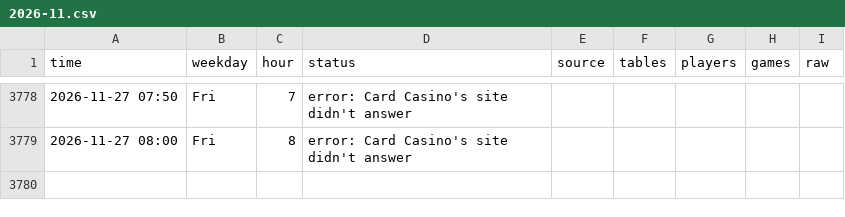
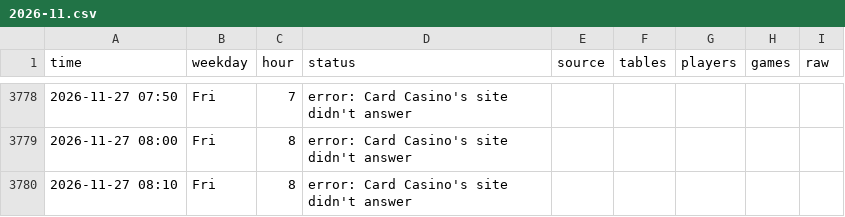
Before and after one commit to legendtoss/kings-tracker, a CSV file: data/cardcasino/2026-11.csv, drawn as a sheet; only a part is shown, gaps mark what is left out; the diff names each change by its address in the sheet, - before the commit and + after, or states it on an @@ line.

```diff
--- a/data/cardcasino/2026-11.csv
+++ b/data/cardcasino/2026-11.csv
+row 3780: 2026-11-27 08:10 | Fri | 8 | error: Card Casino's site didn't answer
```
Also changed, not shown: data/banco/2026-11.csv, data/grandcasinoas/2026-11.csv, 8 other files.
